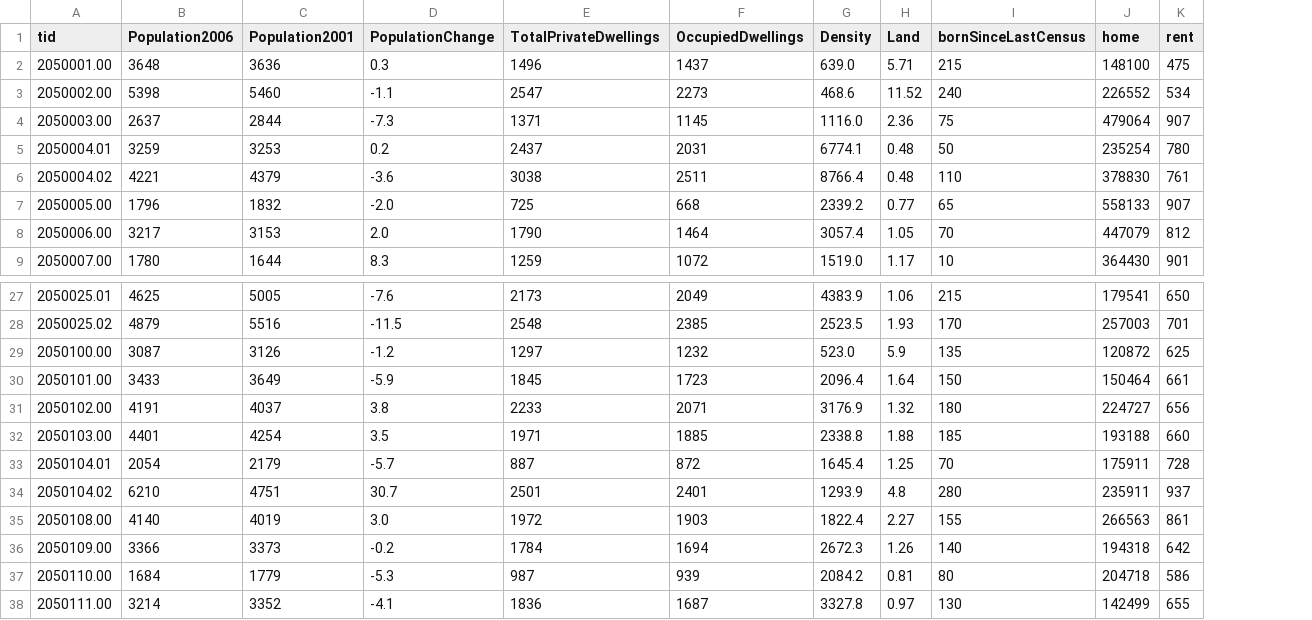
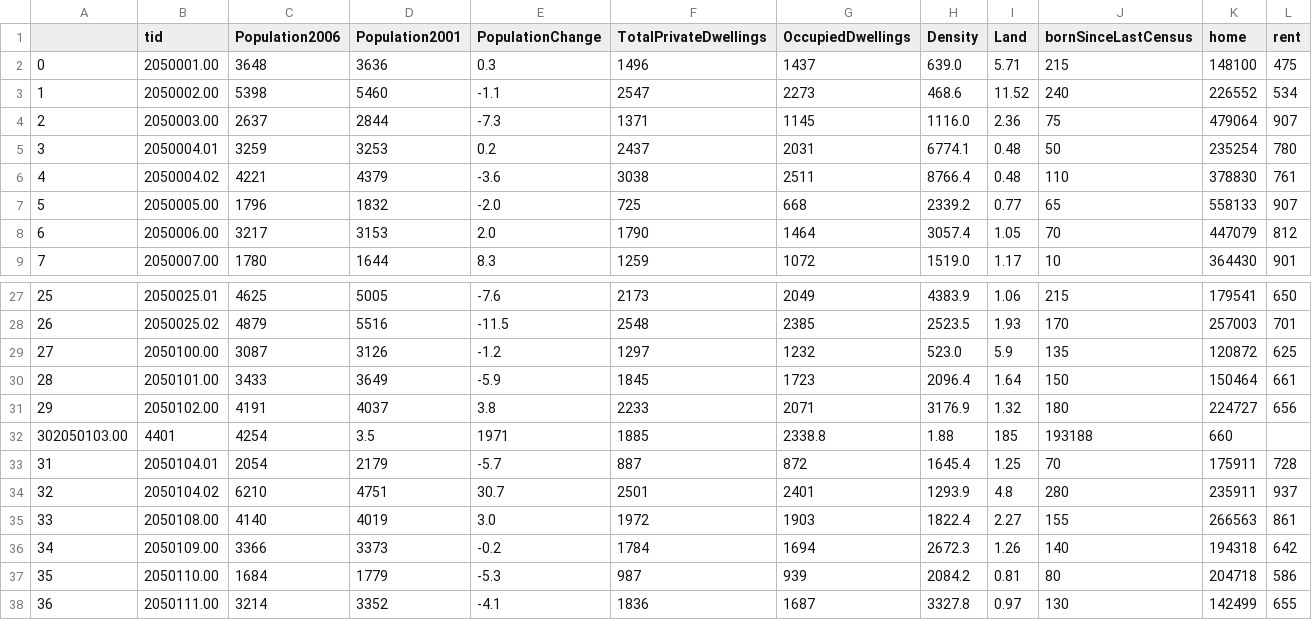
Before and after one commit to JTL-lab/Halifax-Housing-Analysis, a CSV file: data/hfxTractData2006.csv, drawn as a sheet; only a part is shown, gaps mark what is left out; removed rows and columns are numbered as before the commit, all else as after; the diff names each change by its address in the sheet, - before the commit and + after, or states it on an @@ line.

Commit message:
Update hfxTractData2006.csv

```diff
--- a/data/hfxTractData2006.csv
+++ b/data/hfxTractData2006.csv
+column A, rows 2-9: 0 | 1 | 2 | 3 | 4 | 5 | 6 | 7; rows 27-31: 25 | 26 | 27 | 28 | 29; rows 33-38: 31 | 32 | 33 | 34 | 35 | 36
-row 32: 2050103.00 | 4401 | 4254 | 3.5 | 1971 | 1885 | 2338.8 | 1.88 | 185 | 193188 | 660
+row 32: 302050103.00 | 4401 | 4254 | 3.5 | 1971 | 1885 | 2338.8 | 1.88 | 185 | 193188 | 660
```
